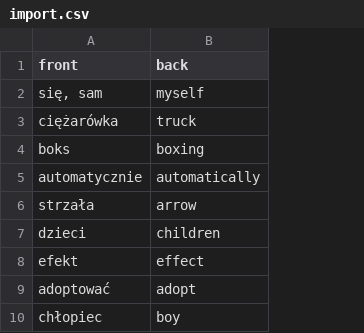
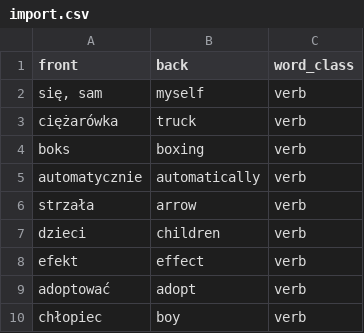
Before and after one commit to krzyskk/fa_flc, a CSV file: lib/seeds/import.csv, drawn as a sheet; only a part is shown; the diff names each change by its address in the sheet, - before the commit and + after, or states it on an @@ line.

Commit message:
Modify seed and add some unnecessary comments

```diff
--- a/lib/seeds/import.csv
+++ b/lib/seeds/import.csv
+column C (word_class), rows 2-10: all verb
```
Also changed, not shown: 6 other files.
